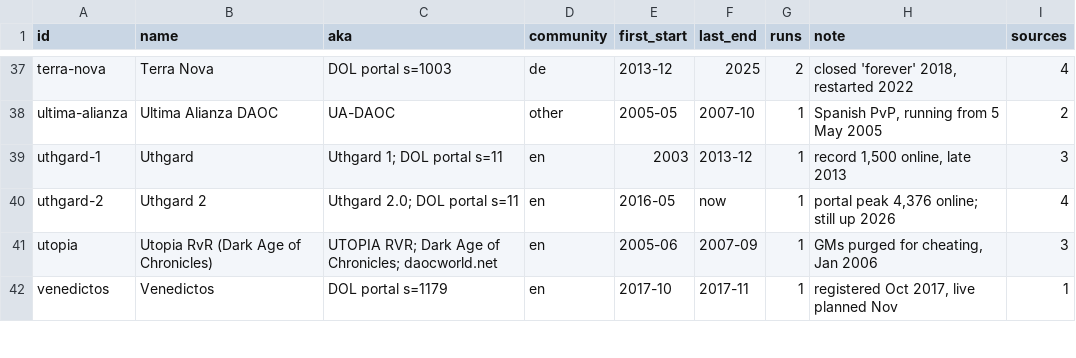
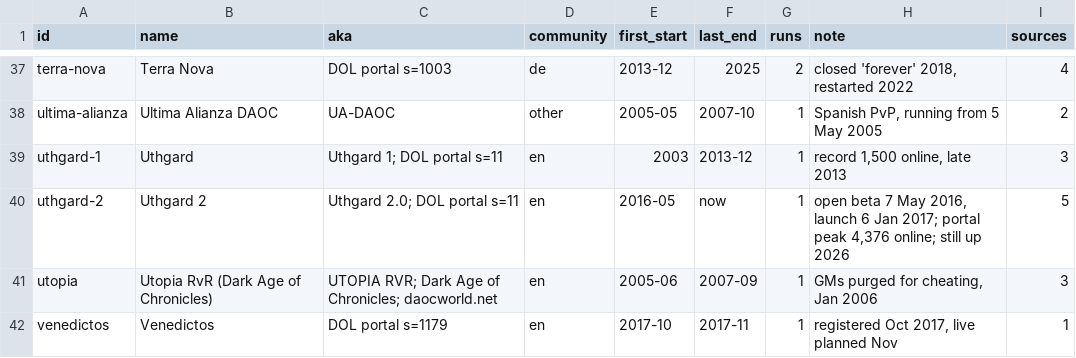
Before and after one commit to joej/daoc-freeshards, a CSV file: exports/shards.csv, drawn as a sheet; only a part is shown, gaps mark what is left out.

```diff
--- a/exports/shards.csv
+++ b/exports/shards.csv
@@ -39,3 +39,3 @@ ultima-alianza,Ultima Alianza DAOC,UA-DAOC,other,2005-05,2007-10,1,"Spanish PvP,
 uthgard-1,Uthgard,Uthgard 1; DOL portal s=11,en,2003,2013-12,1,"record 1,500 online, late 2013",3
-uthgard-2,Uthgard 2,Uthgard 2.0; DOL portal s=11,en,2016-05,now,1,"portal peak 4,376 online; still up 2026",4
+uthgard-2,Uthgard 2,Uthgard 2.0; DOL portal s=11,en,2016-05,now,1,"open beta 7 May 2016, launch 6 Jan 2017; portal peak 4,376 online; still up 2026",5
 utopia,Utopia RvR (Dark Age of Chronicles),UTOPIA RVR; Dark Age of Chronicles; daocworld.net,en,2005-06,2007-09,1,"GMs purged for cheating, Jan 2006",3
```
Also changed, not shown: exports/sources.csv, 6 other files.
